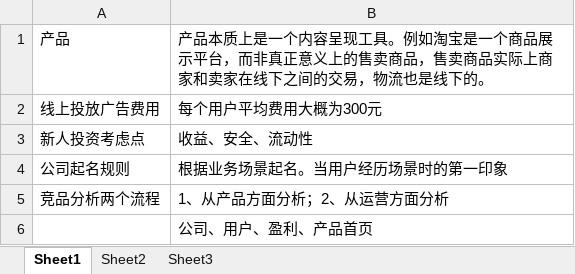
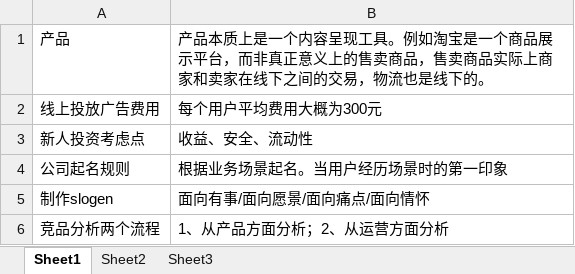
Before and after one commit to liugai6419/product, an Excel workbook: 第一阶段课程/笔记/扩展知识.xlsx, sheet Sheet1, drawn as a sheet; values as stored, in another font and other column widths than the file's, no borders; removed rows and columns are numbered as before the commit, all else as after; the diff names each change by its address in the sheet, - before the commit and + after, or states it on an @@ line.

```diff
--- a/第一阶段课程/笔记/扩展知识.xlsx (sheet Sheet1)
+++ b/第一阶段课程/笔记/扩展知识.xlsx (sheet Sheet1)
+row 5: 制作slogen | 面向有事/面向愿景/面向痛点/面向情怀
-row 6:  | 公司、用户、盈利、产品首页
```
Also changed, not shown: 3 other files.
